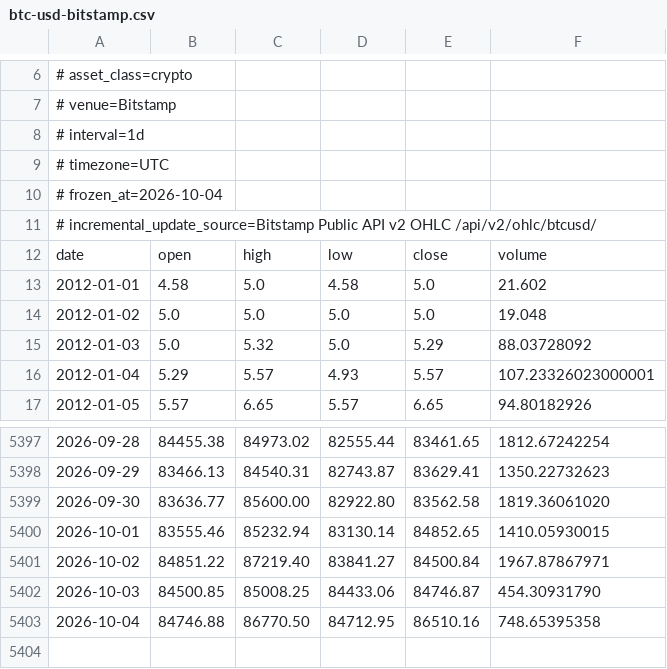
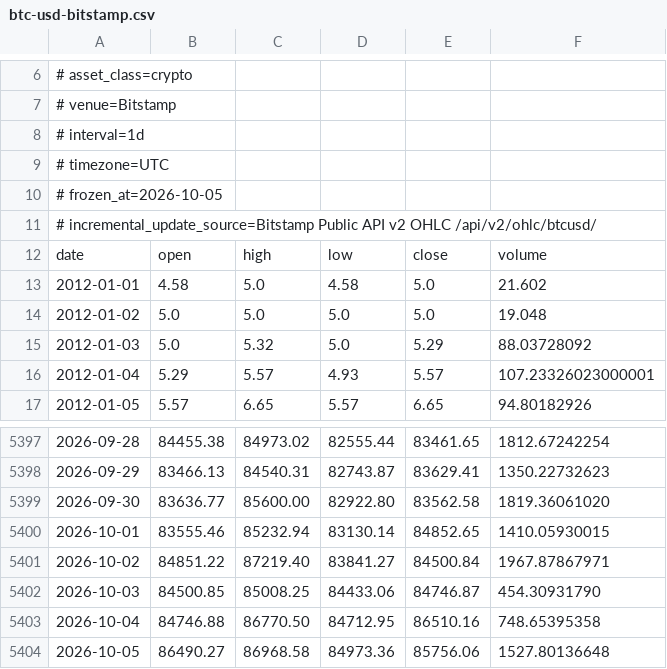
Before and after one commit to yotammadem/sandbox, a CSV file: experiments/btc-regime-validation/sources/btc-usd-bitstamp.csv, drawn as a sheet; only a part is shown, gaps mark what is left out.

```diff
--- a/experiments/btc-regime-validation/sources/btc-usd-bitstamp.csv
+++ b/experiments/btc-regime-validation/sources/btc-usd-bitstamp.csv
@@ -9,3 +9,3 @@
 # timezone=UTC
-# frozen_at=2026-10-04
+# frozen_at=2026-10-05
 # incremental_update_source=Bitstamp Public API v2 OHLC /api/v2/ohlc/btcusd/
@@ -5403 +5403,2 @@ date,open,high,low,close,volume
 2026-10-04,84746.88,86770.50,84712.95,86510.16,748.65395358
+2026-10-05,86490.27,86968.58,84973.36,85756.06,1527.80136648
```
